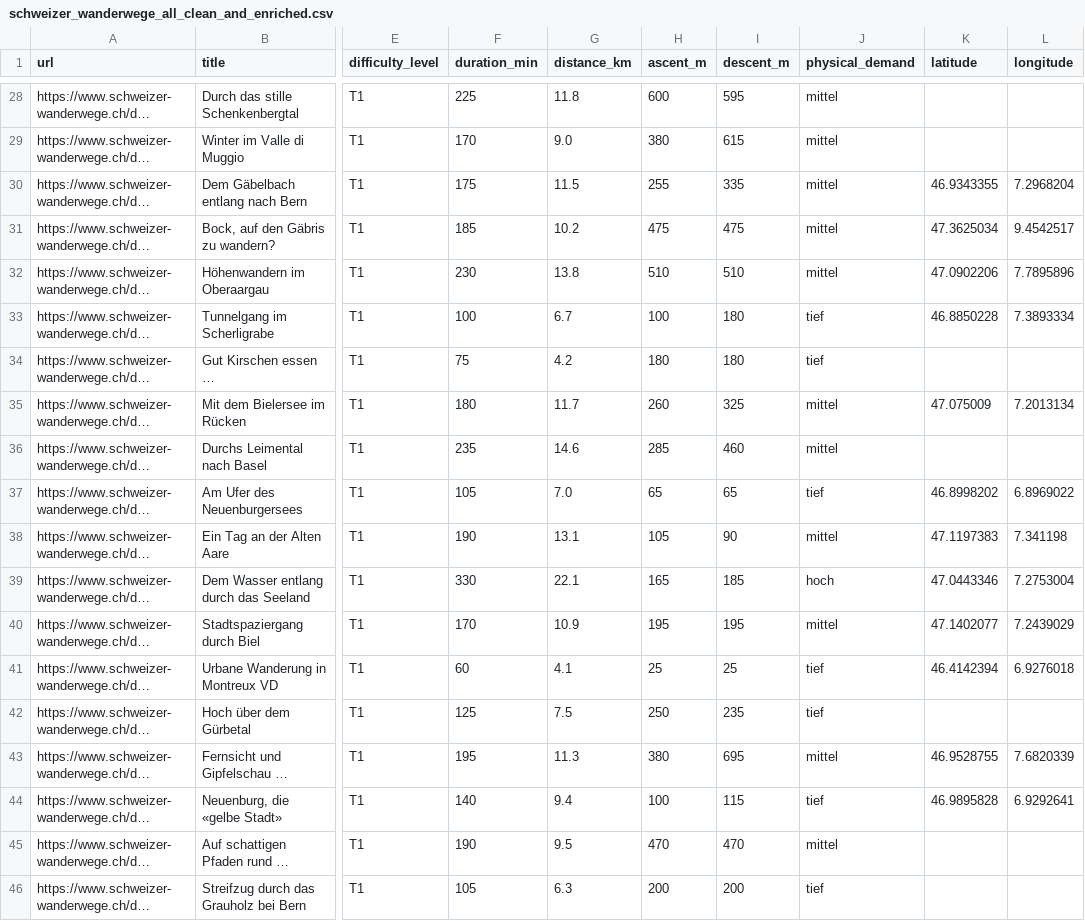
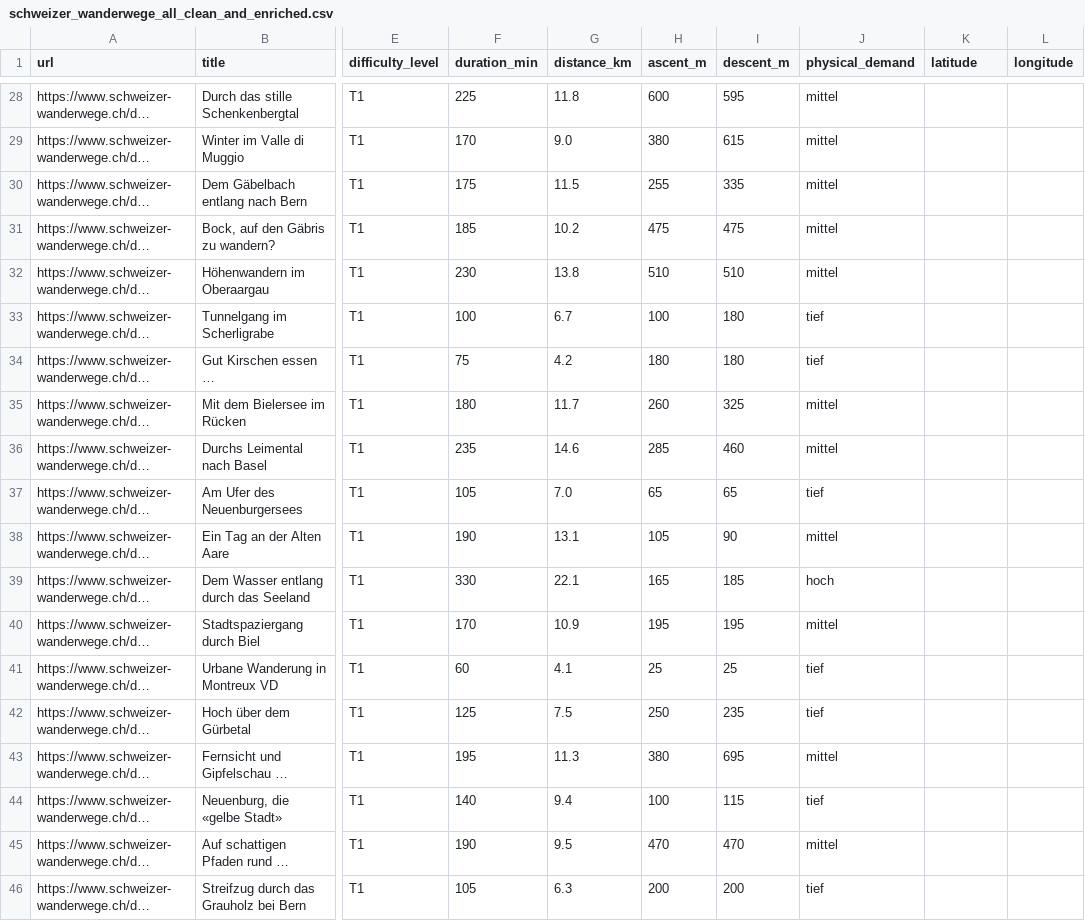
Before and after one commit to ganemmah/Schweizer_Wanderwege, a CSV file: schweizer_wanderwege_all_clean_and_enriched.csv, drawn as a sheet; only a part is shown, gaps mark what is left out; long unchanged cells end in …; the diff names each change by its address in the sheet, - before the commit and + after, or states it on an @@ line.

```diff
--- a/schweizer_wanderwege_all_clean_and_enriched.csv
+++ b/schweizer_wanderwege_all_clean_and_enriched.csv
-K30 (latitude): 46.9343355
+K30 (latitude): (empty)
-L30 (longitude): 7.2968204
+L30 (longitude): (empty)
-K31 (latitude): 47.3625034
+K31 (latitude): (empty)
-L31 (longitude): 9.4542517
+L31 (longitude): (empty)
-K32 (latitude): 47.0902206
+K32 (latitude): (empty)
-L32 (longitude): 7.7895896
+L32 (longitude): (empty)
-K33 (latitude): 46.8850228
+K33 (latitude): (empty)
-L33 (longitude): 7.3893334
+L33 (longitude): (empty)
-K35 (latitude): 47.075009
+K35 (latitude): (empty)
-L35 (longitude): 7.2013134
+L35 (longitude): (empty)
-K37 (latitude): 46.8998202
+K37 (latitude): (empty)
-L37 (longitude): 6.8969022
+L37 (longitude): (empty)
-K38 (latitude): 47.1197383
+K38 (latitude): (empty)
-L38 (longitude): 7.341198
+L38 (longitude): (empty)
-K39 (latitude): 47.0443346
+K39 (latitude): (empty)
-L39 (longitude): 7.2753004
+L39 (longitude): (empty)
-K40 (latitude): 47.1402077
+K40 (latitude): (empty)
-L40 (longitude): 7.2439029
+L40 (longitude): (empty)
-K41 (latitude): 46.4142394
+K41 (latitude): (empty)
-L41 (longitude): 6.9276018
+L41 (longitude): (empty)
-K43 (latitude): 46.9528755
+K43 (latitude): (empty)
-L43 (longitude): 7.6820339
+L43 (longitude): (empty)
-K44 (latitude): 46.9895828
+K44 (latitude): (empty)
-L44 (longitude): 6.9292641
+L44 (longitude): (empty)
```
Also changed, not shown: 4 other files.
